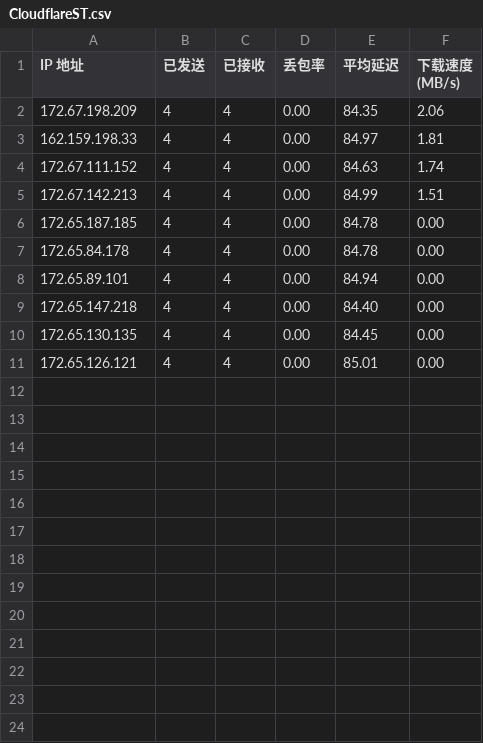
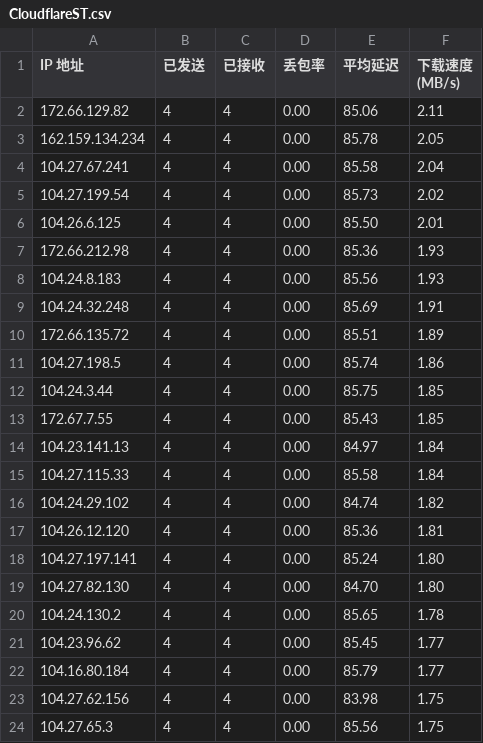
Before and after one commit to BehradJi/Clash, a CSV file: CloudflareST.csv, drawn as a sheet.

Commit message:
Update CloudflareST.csv

```diff
--- a/CloudflareST.csv
+++ b/CloudflareST.csv
@@ -1,11 +1,24 @@
 IP 地址,已发送,已接收,丢包率,平均延迟,下载速度 (MB/s)
-172.67.198.209,4,4,0.00,84.35,2.06
-162.159.198.33,4,4,0.00,84.97,1.81
-172.67.111.152,4,4,0.00,84.63,1.74
-172.67.142.213,4,4,0.00,84.99,1.51
-172.65.187.185,4,4,0.00,84.78,0.00
-172.65.84.178,4,4,0.00,84.78,0.00
-172.65.89.101,4,4,0.00,84.94,0.00
-172.65.147.218,4,4,0.00,84.40,0.00
-172.65.130.135,4,4,0.00,84.45,0.00
-172.65.126.121,4,4,0.00,85.01,0.00
+172.66.129.82,4,4,0.00,85.06,2.11
+162.159.134.234,4,4,0.00,85.78,2.05
+104.27.67.241,4,4,0.00,85.58,2.04
+104.27.199.54,4,4,0.00,85.73,2.02
+104.26.6.125,4,4,0.00,85.50,2.01
+172.66.212.98,4,4,0.00,85.36,1.93
+104.24.8.183,4,4,0.00,85.56,1.93
+104.24.32.248,4,4,0.00,85.69,1.91
+172.66.135.72,4,4,0.00,85.51,1.89
+104.27.198.5,4,4,0.00,85.74,1.86
+104.24.3.44,4,4,0.00,85.75,1.85
+172.67.7.55,4,4,0.00,85.43,1.85
+104.23.141.13,4,4,0.00,84.97,1.84
+104.27.115.33,4,4,0.00,85.58,1.84
+104.24.29.102,4,4,0.00,84.74,1.82
+104.26.12.120,4,4,0.00,85.36,1.81
+104.27.197.141,4,4,0.00,85.24,1.80
+104.27.82.130,4,4,0.00,84.70,1.80
+104.24.130.2,4,4,0.00,85.65,1.78
+104.23.96.62,4,4,0.00,85.45,1.77
+104.16.80.184,4,4,0.00,85.79,1.77
+104.27.62.156,4,4,0.00,83.98,1.75
+104.27.65.3,4,4,0.00,85.56,1.75
```
